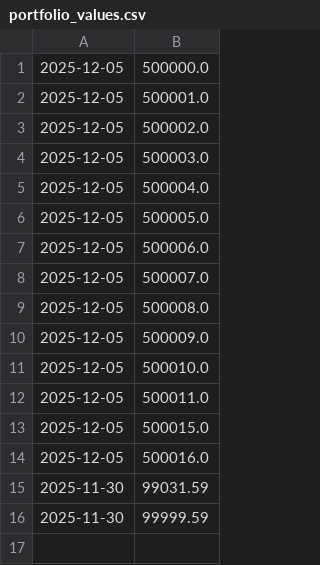
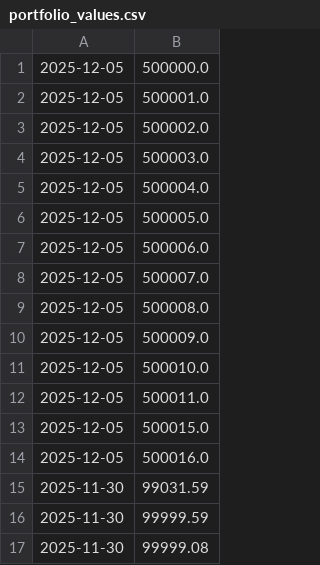
Before and after one commit to ostepann/moex-vim-daily-fetcher, a CSV file: data/portfolio_values.csv, drawn as a sheet.

Commit message:
Update portfolio: 2025-11-30

```diff
--- a/data/portfolio_values.csv
+++ b/data/portfolio_values.csv
@@ -16 +16,2 @@
 2025-11-30,99999.59
+2025-11-30,99999.08
```
